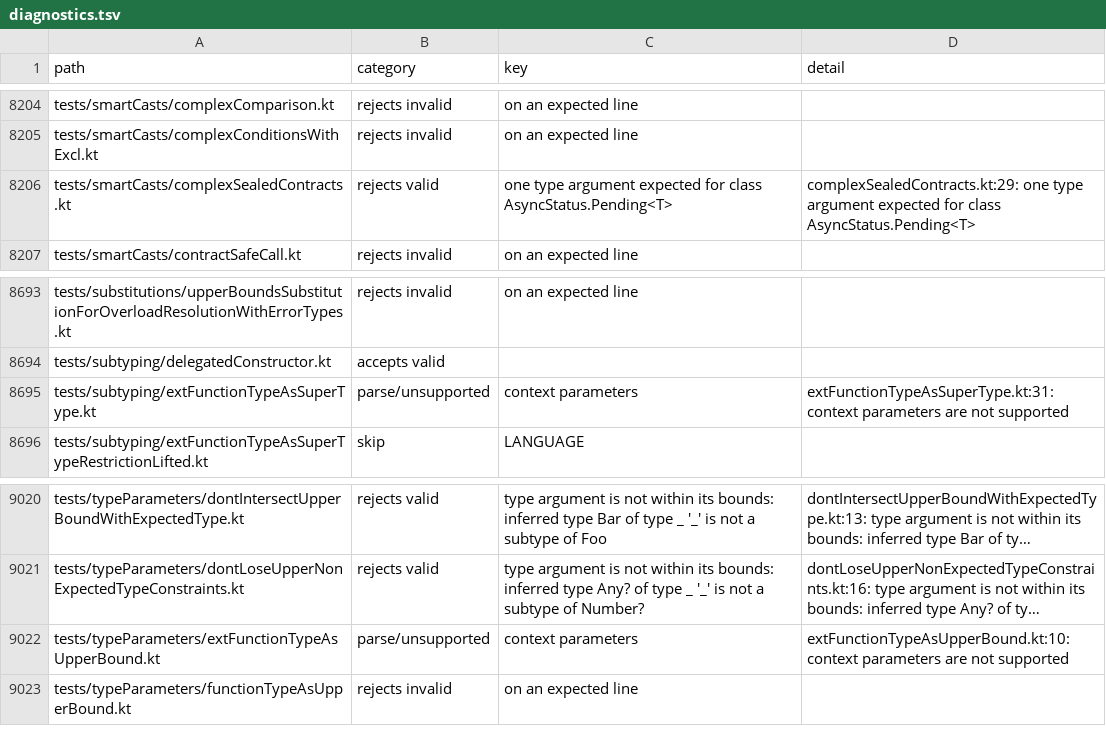
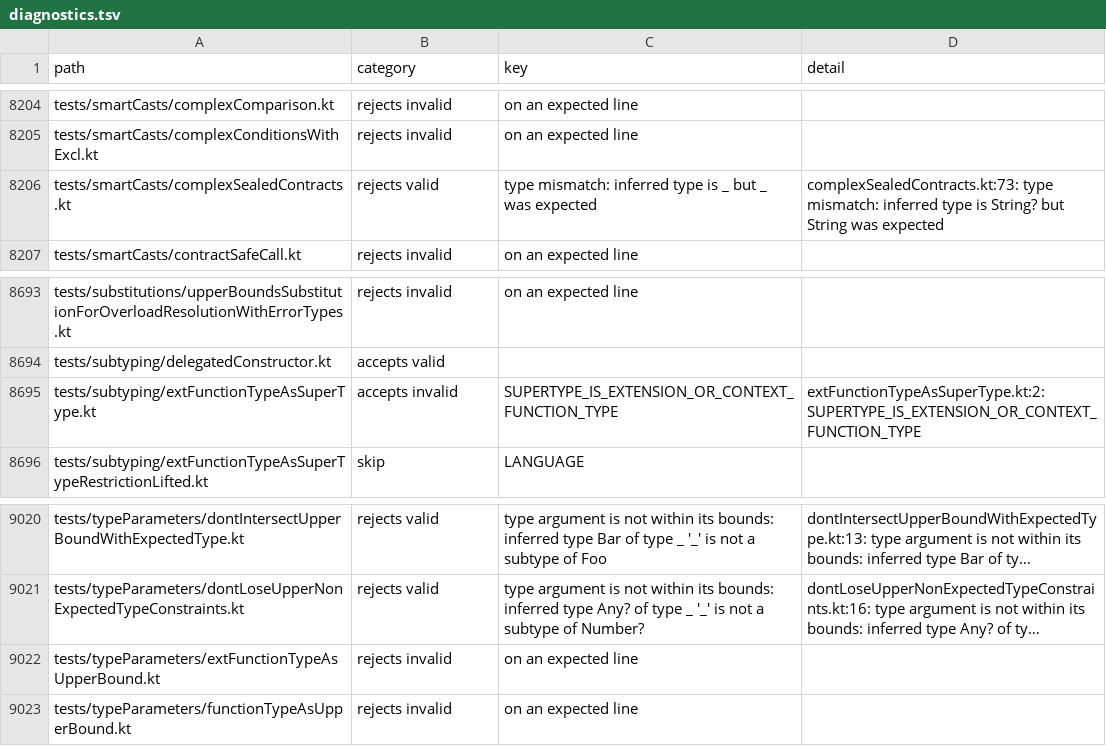
Before and after one commit to barteo/kotlin-compiler-go, a TSV file: bench/results/diagnostics.tsv, drawn as a sheet; only a part is shown, gaps mark what is left out; long unchanged cells end in …; the diff names each change by its address in the sheet, - before the commit and + after, or states it on an @@ line.

```diff
--- a/bench/results/diagnostics.tsv
+++ b/bench/results/diagnostics.tsv
-C8206 (key): one type argument expected for class AsyncStatus.Pending<T>
+C8206 (key): type mismatch: inferred type is _ but _ was expected
-D8206 (detail): complexSealedContracts.kt:29: one type argument expected for class AsyncStatus.Pending<T>
+D8206 (detail): complexSealedContracts.kt:73: type mismatch: inferred type is String? but String was expected
-B8695 (category): parse/unsupported
+B8695 (category): accepts invalid
-C8695 (key): context parameters
+C8695 (key): SUPERTYPE_IS_EXTENSION_OR_CONTEXT_FUNCTION_TYPE
-D8695 (detail): extFunctionTypeAsSuperType.kt:31: context parameters are not supported
+D8695 (detail): extFunctionTypeAsSuperType.kt:2: SUPERTYPE_IS_EXTENSION_OR_CONTEXT_FUNCTION_TYPE
-B9022 (category): parse/unsupported
+B9022 (category): rejects invalid
-C9022 (key): context parameters
+C9022 (key): on an expected line
-D9022 (detail): extFunctionTypeAsUpperBound.kt:10: context parameters are not supported
+D9022 (detail): (empty)
```
Also changed, not shown: bench/results/box.tsv, 53 other files.
